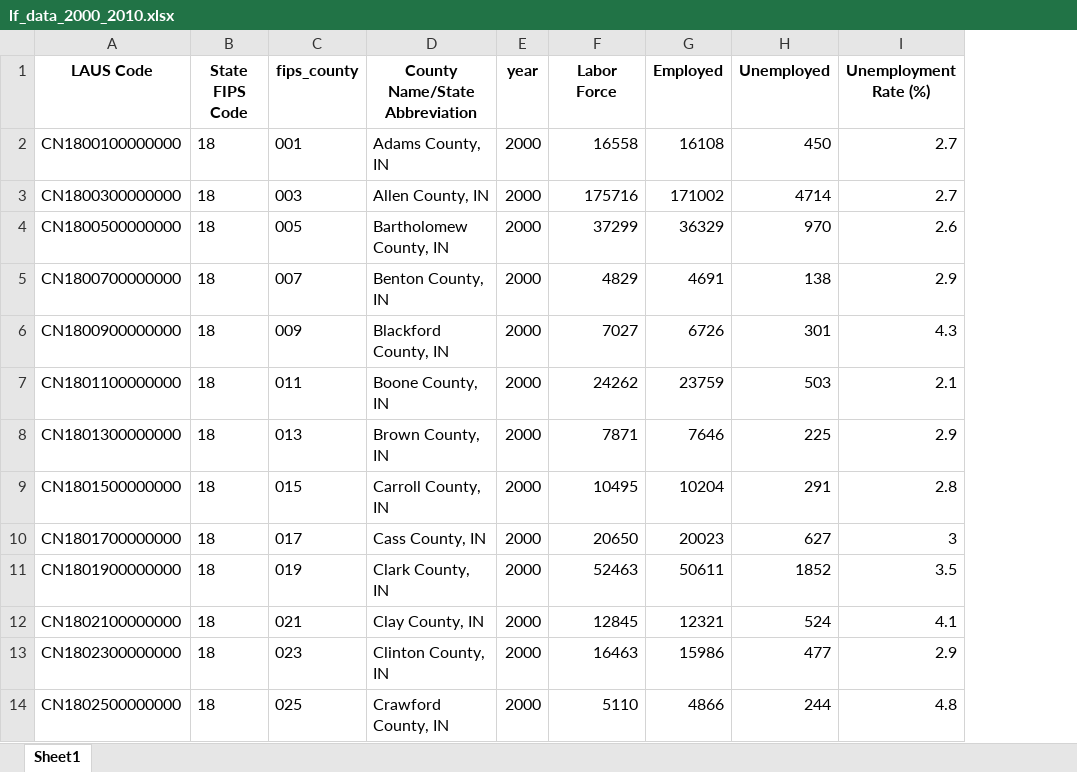
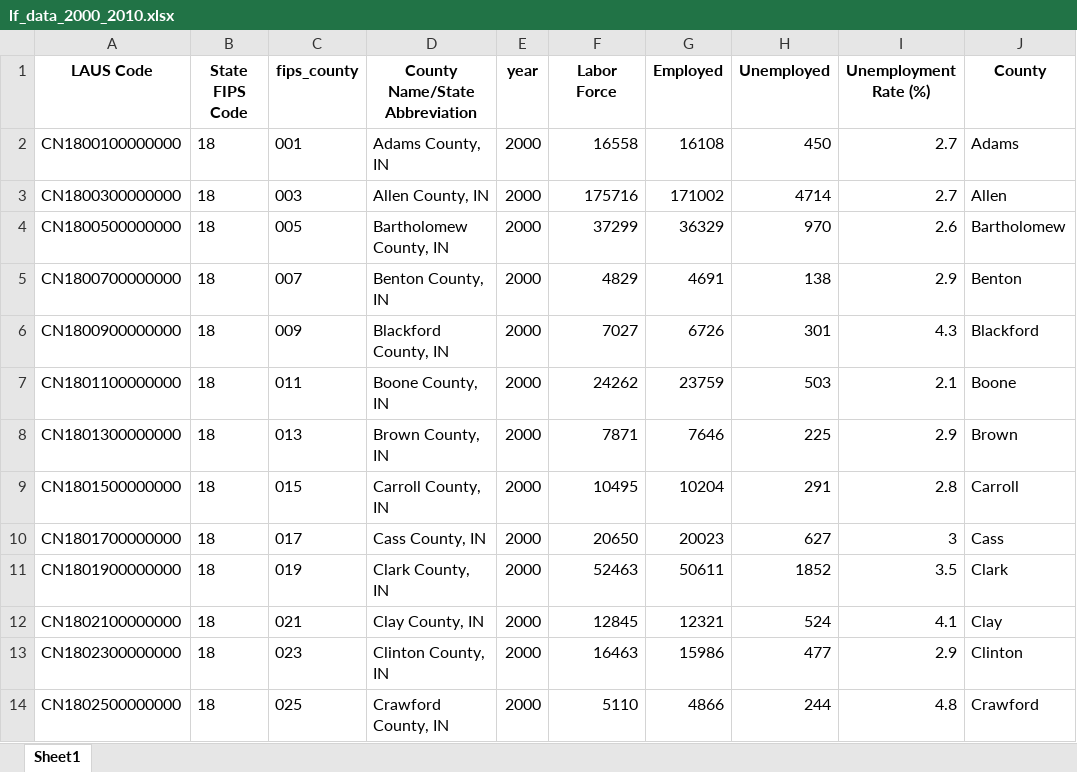
Before and after one commit to hstack2003/senior_project, an Excel workbook: lf_data_2000_2010.xlsx, sheet Sheet1, drawn as a sheet; only a part is shown; values as stored, in another font and other column widths than the file's, no borders; the diff names each change by its address in the sheet, - before the commit and + after, or states it on an @@ line.

```diff
--- a/lf_data_2000_2010.xlsx (sheet Sheet1)
+++ b/lf_data_2000_2010.xlsx (sheet Sheet1)
+column J (County), rows 2-14: Adams | Allen | Bartholomew | Benton | Blackford | Boone | Brown | Carroll | Cass | Clark | Clay | Clinton | Crawford
```
Also changed, not shown: 27 other files.
